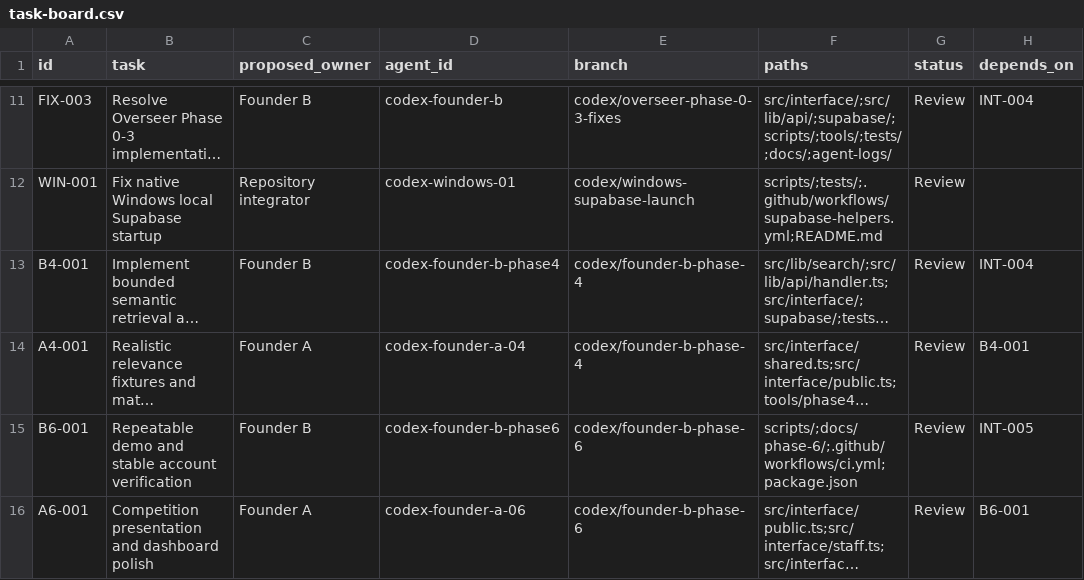
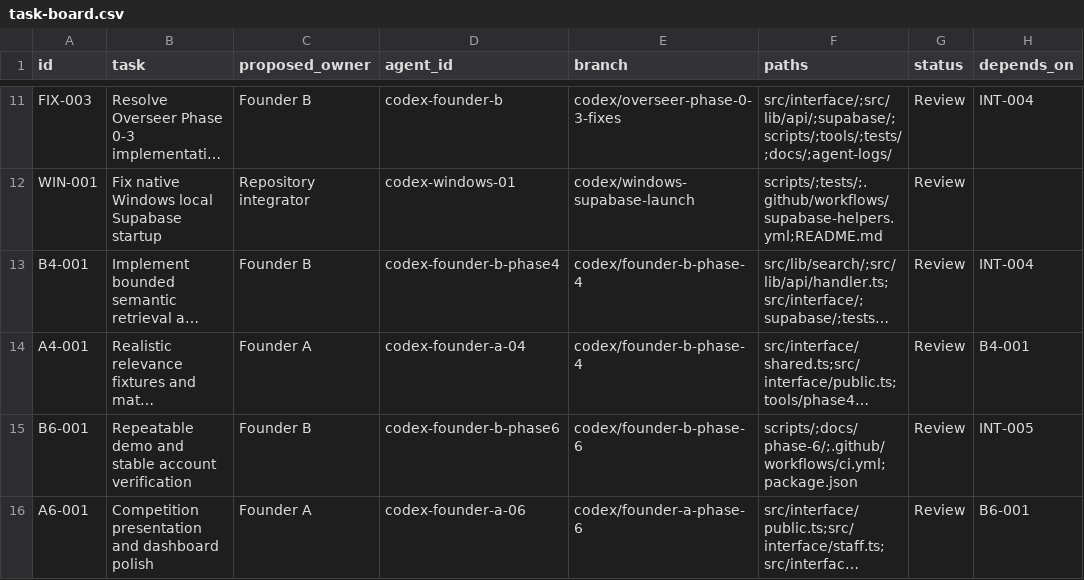
Before and after one commit to AI-In-Bussiness/Lost-Link, a CSV file: docs/coordination/task-board.csv, drawn as a sheet; only a part is shown, gaps mark what is left out; long unchanged cells end in …; the diff names each change by its address in the sheet, - before the commit and + after, or states it on an @@ line.

Commit message:
Record Founder A follow-up after shared Phase 6 merge

```diff
--- a/docs/coordination/task-board.csv
+++ b/docs/coordination/task-board.csv
-E16 (branch): codex/founder-b-phase-6
+E16 (branch): codex/founder-a-phase-6
```
Also changed, not shown: 3 other files.
